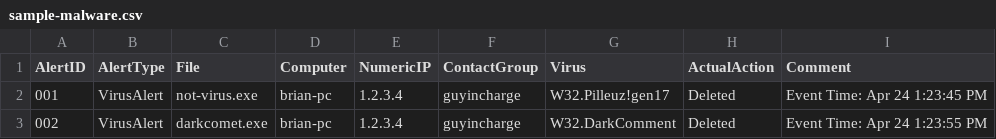
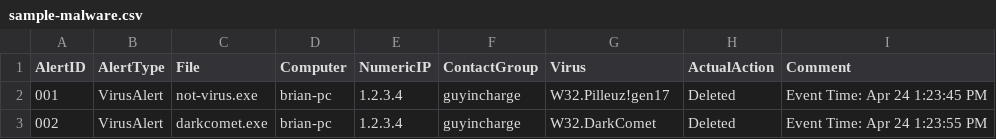
Before and after one commit to clayball/nector, a CSV file: sample-data/sample-malware.csv, drawn as a sheet.

Commit message:
Fixing typo in sample data.

```diff
--- a/sample-data/sample-malware.csv
+++ b/sample-data/sample-malware.csv
@@ -2,2 +2,2 @@ AlertID,AlertType,File,Computer,NumericIP,ContactGroup,Virus,ActualAction,Commen
 001,VirusAlert,not-virus.exe,brian-pc,1.2.3.4,guyincharge,W32.Pilleuz!gen17,Deleted,Event Time: Apr 24 1:23:45 PM
-002,VirusAlert,darkcomet.exe,brian-pc,1.2.3.4,guyincharge,W32.DarkComment,Deleted,Event Time: Apr 24 1:23:55 PM
+002,VirusAlert,darkcomet.exe,brian-pc,1.2.3.4,guyincharge,W32.DarkComet,Deleted,Event Time: Apr 24 1:23:55 PM
```
